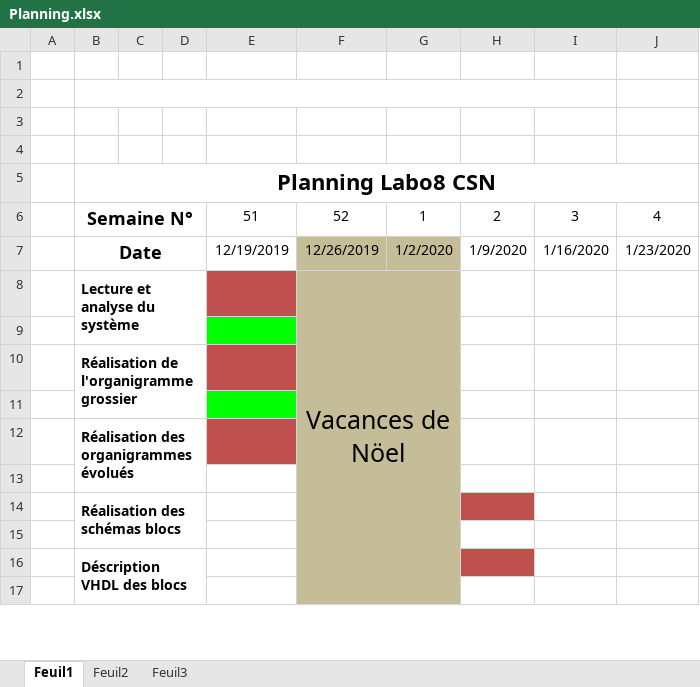
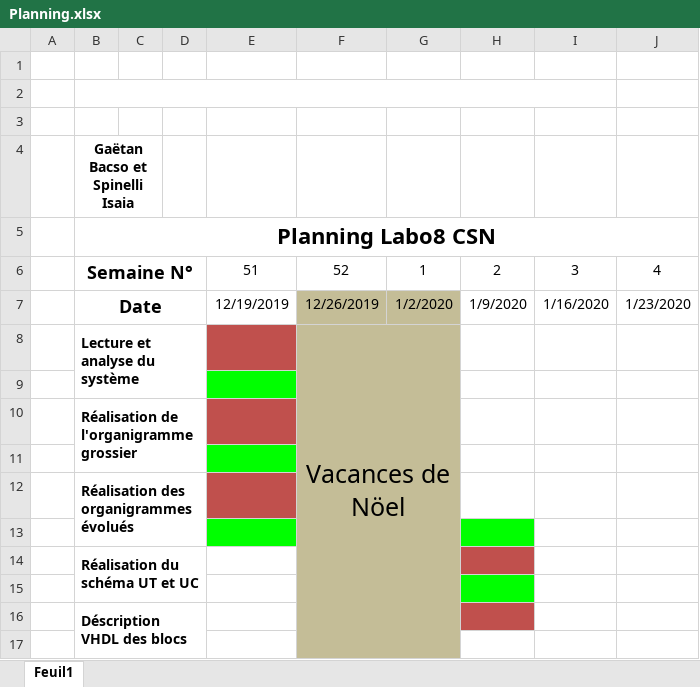
Before and after one commit to isaiaSpinelli/CSN, an Excel workbook: Labo8_Liaison_serie/Planning.xlsx, sheet Feuil1, drawn as a sheet; only a part is shown; values as stored, in another font and other column widths than the file's, no borders; the diff names each change by its address in the sheet, - before the commit and + after, or states it on an @@ line.

Commit message:
refactor planning

```diff
--- a/Labo8_Liaison_serie/Planning.xlsx (sheet Feuil1)
+++ b/Labo8_Liaison_serie/Planning.xlsx (sheet Feuil1)
-sheet tab: Feuil2
-sheet tab: Feuil3
-B4: (empty)
+B4: Gaëtan Bacso et Spinelli Isaia
+B4:C4 merged
-E13 fill: none
+E13 fill: #00FF00
-H13 fill: none
+H13 fill: #00FF00
-B14: Réalisation des schémas blocs
+B14: Réalisation du schéma UT et UC
-H15 fill: none
+H15 fill: #00FF00
```
Also changed, not shown: 1 other file.
